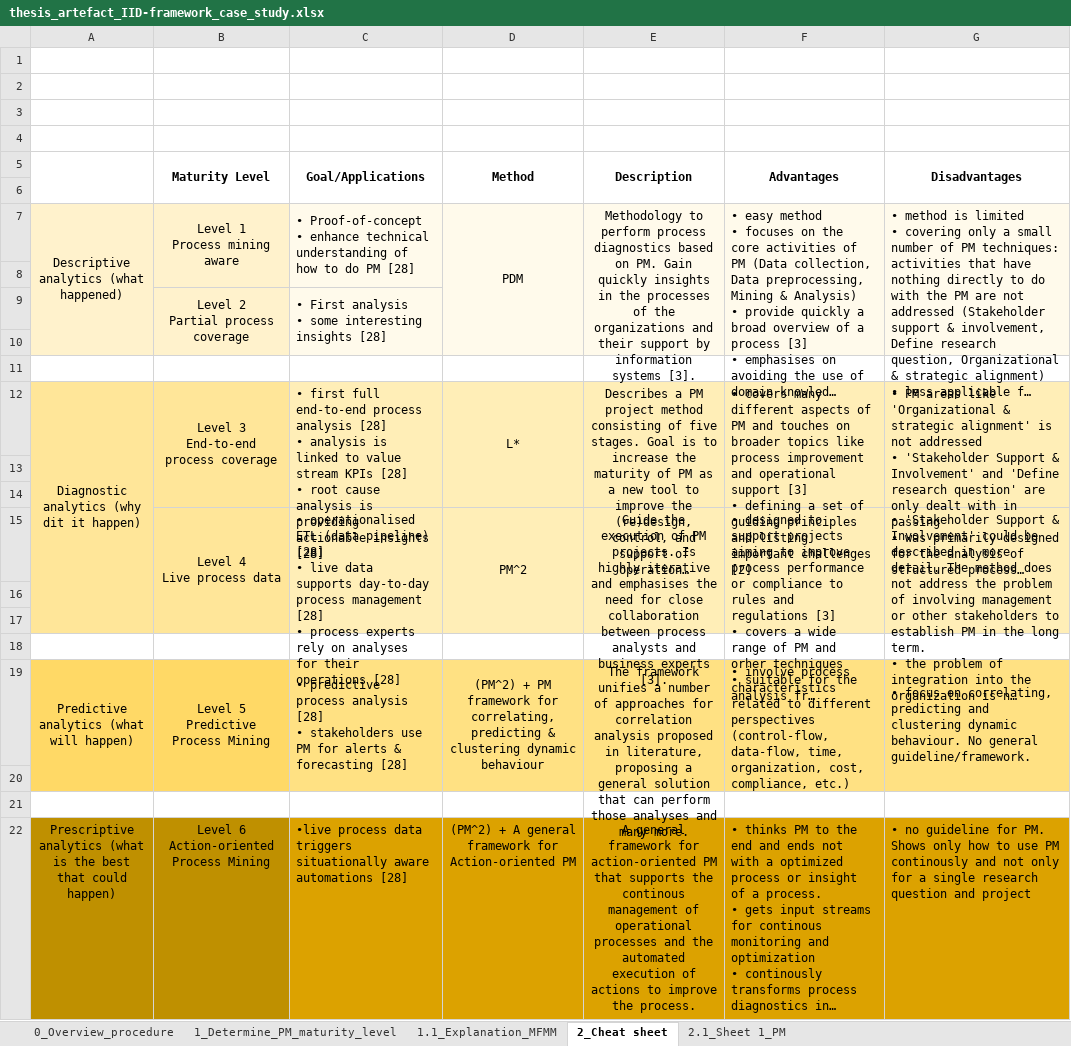
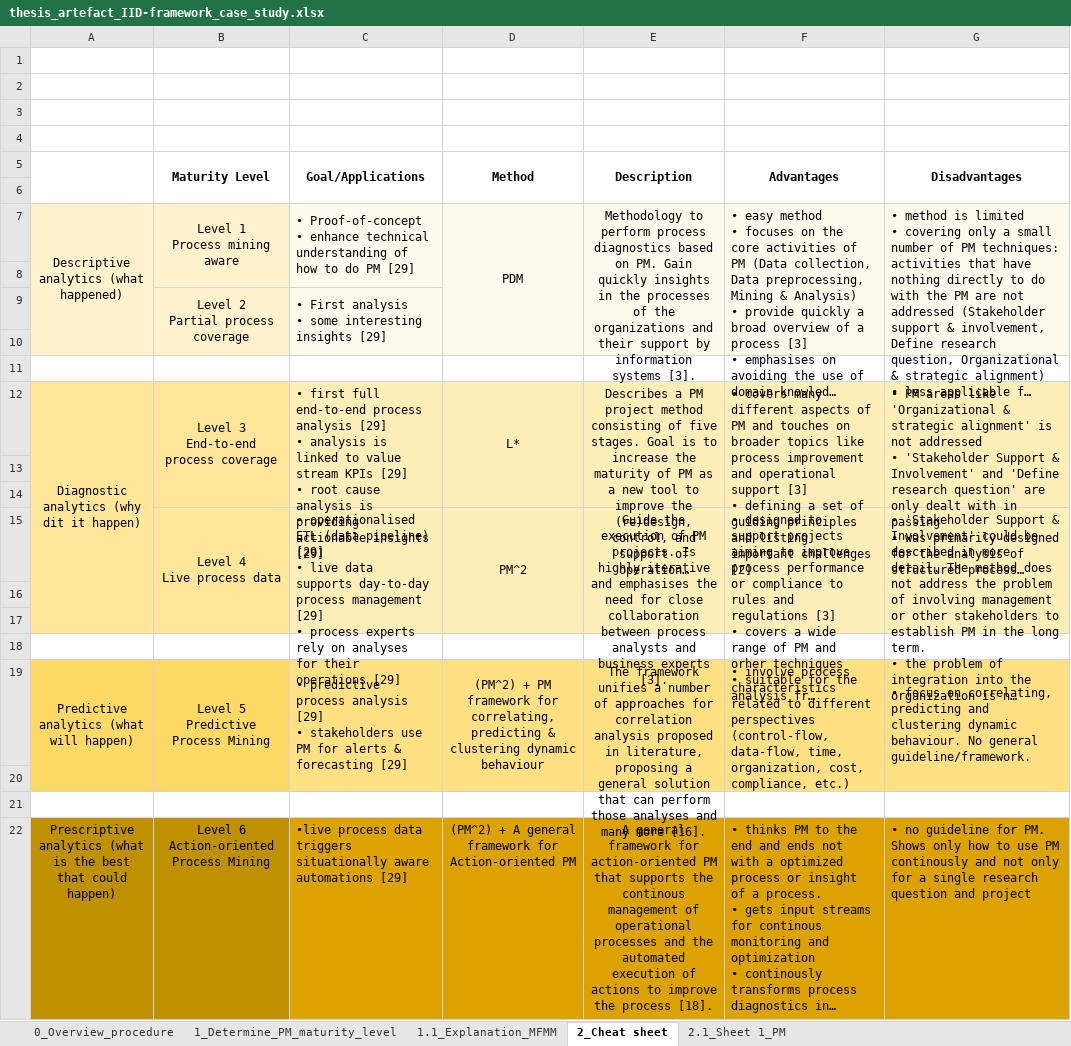
Before and after one commit to FloStapler2/PM_first-steps, an Excel workbook: master_thesis_IID-Framework/thesis_artefact_IID-framework_case_study.xlsx, sheet 2_Cheat sheet, drawn as a sheet; long unchanged cells end in …; values as stored, in another font and other column widths than the file's, no borders; charts and pictures not drawn; ↵ is a line break in a cell; the diff names each change by its address in the sheet, - before the commit and + after, or states it on an @@ line.

```diff
--- a/master_thesis_IID-Framework/thesis_artefact_IID-framework_case_study.xlsx (sheet 2_Cheat sheet)
+++ b/master_thesis_IID-Framework/thesis_artefact_IID-framework_case_study.xlsx (sheet 2_Cheat sheet)
-C7 (Goal/Applications): …do PM [28]
+C7 (Goal/Applications): …do PM [29]
-C9 (Goal/Applications): …interesting insights [28]
+C9 (Goal/Applications): …interesting insights [29]
-C12 (Goal/Applications): …process analysis [28] ↵ • analysis is linked to value stream KPIs [28] ↵ • root cause analysis is providing actionable insights [28]
+C12 (Goal/Applications): …process analysis [29] ↵ • analysis is linked to value stream KPIs [29] ↵ • root cause analysis is providing actionable insights [29]
-C15 (Goal/Applications): …(data pipeline) [28] ↵ • live data supports day-to-day process management [28] ↵ • process experts rely on analyses for their operations [28]
+C15 (Goal/Applications): …(data pipeline) [29] ↵ • live data supports day-to-day process management [29] ↵ • process experts rely on analyses for their operations [29]
-C19 (Goal/Applications): …process analysis [28] ↵ • stakeholders use PM for alerts & forecasting [28]
+C19 (Goal/Applications): …process analysis [29] ↵ • stakeholders use PM for alerts & forecasting [29]
-E19 (Description): …and many more.
+E19 (Description): …and many more [16].
-C22 (Goal/Applications): …aware automations [28]
+C22 (Goal/Applications): …aware automations [29]
-E22 (Description): …improve the process.
+E22 (Description): …improve the process [18].
```
Also changed, not shown: sheet 2.1_Sheet 1_PM, sheet 1.1_Explanation_MFMM, charts or pictures.
